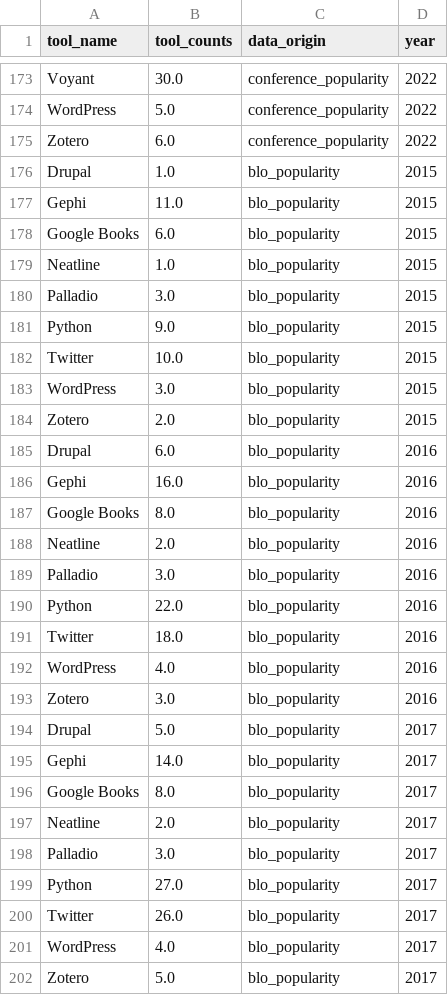
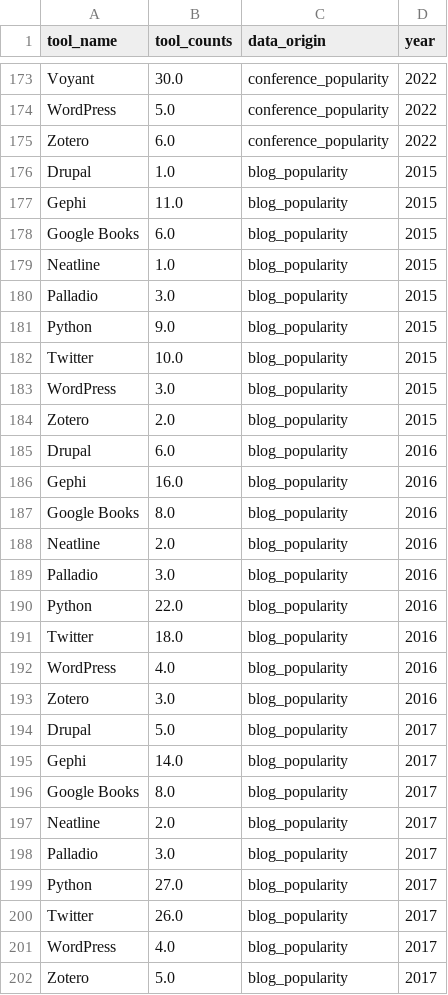
Before and after one commit to ZoeLeBlanc/is578-intro-dh, a CSV file: public_course_data/all_tool_counts.csv, drawn as a sheet; only a part is shown, gaps mark what is left out; the diff covers the shown part only.

Commit message:
updates'

```diff
--- a/public_course_data/all_tool_counts.csv
+++ b/public_course_data/all_tool_counts.csv
@@ -175,28 +175,28 @@ WordPress,5.0,conference_popularity,2022
 Zotero,6.0,conference_popularity,2022
-Drupal,1.0,blo_popularity,2015
-Gephi,11.0,blo_popularity,2015
-Google Books,6.0,blo_popularity,2015
-Neatline,1.0,blo_popularity,2015
-Palladio,3.0,blo_popularity,2015
-Python,9.0,blo_popularity,2015
-Twitter,10.0,blo_popularity,2015
-WordPress,3.0,blo_popularity,2015
-Zotero,2.0,blo_popularity,2015
-Drupal,6.0,blo_popularity,2016
-Gephi,16.0,blo_popularity,2016
-Google Books,8.0,blo_popularity,2016
-Neatline,2.0,blo_popularity,2016
-Palladio,3.0,blo_popularity,2016
-Python,22.0,blo_popularity,2016
-Twitter,18.0,blo_popularity,2016
-WordPress,4.0,blo_popularity,2016
-Zotero,3.0,blo_popularity,2016
-Drupal,5.0,blo_popularity,2017
-Gephi,14.0,blo_popularity,2017
-Google Books,8.0,blo_popularity,2017
-Neatline,2.0,blo_popularity,2017
-Palladio,3.0,blo_popularity,2017
-Python,27.0,blo_popularity,2017
-Twitter,26.0,blo_popularity,2017
-WordPress,4.0,blo_popularity,2017
-Zotero,5.0,blo_popularity,2017
+Drupal,1.0,blog_popularity,2015
+Gephi,11.0,blog_popularity,2015
+Google Books,6.0,blog_popularity,2015
+Neatline,1.0,blog_popularity,2015
+Palladio,3.0,blog_popularity,2015
+Python,9.0,blog_popularity,2015
+Twitter,10.0,blog_popularity,2015
+WordPress,3.0,blog_popularity,2015
+Zotero,2.0,blog_popularity,2015
+Drupal,6.0,blog_popularity,2016
+Gephi,16.0,blog_popularity,2016
+Google Books,8.0,blog_popularity,2016
+Neatline,2.0,blog_popularity,2016
+Palladio,3.0,blog_popularity,2016
+Python,22.0,blog_popularity,2016
+Twitter,18.0,blog_popularity,2016
+WordPress,4.0,blog_popularity,2016
+Zotero,3.0,blog_popularity,2016
+Drupal,5.0,blog_popularity,2017
+Gephi,14.0,blog_popularity,2017
+Google Books,8.0,blog_popularity,2017
+Neatline,2.0,blog_popularity,2017
+Palladio,3.0,blog_popularity,2017
+Python,27.0,blog_popularity,2017
+Twitter,26.0,blog_popularity,2017
+WordPress,4.0,blog_popularity,2017
+Zotero,5.0,blog_popularity,2017
```
Also changed, not shown: 18 edited cells elsewhere in this file.
